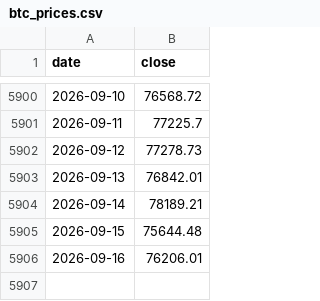
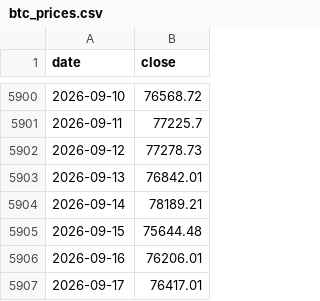
Before and after one commit to y5ym4h6r2n-spec/BTC-EQM, a CSV file: btc_prices.csv, drawn as a sheet; only a part is shown, gaps mark what is left out; the diff names each change by its address in the sheet, - before the commit and + after, or states it on an @@ line.

```diff
--- a/btc_prices.csv
+++ b/btc_prices.csv
+row 5907: 2026-09-17 | 76417.01
```
Also changed, not shown: 2 other files.
